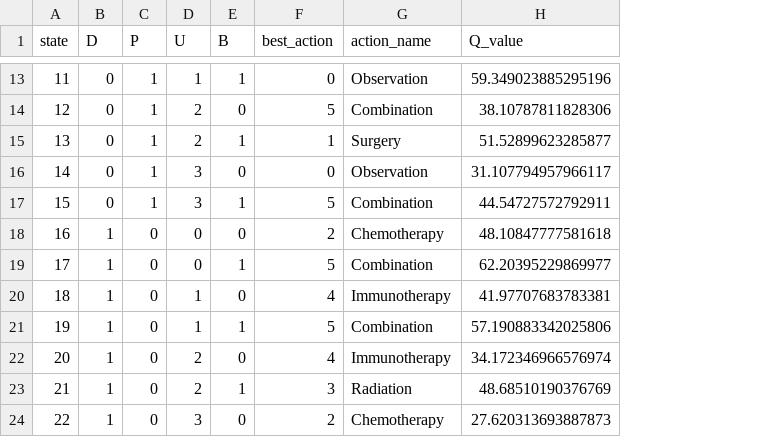
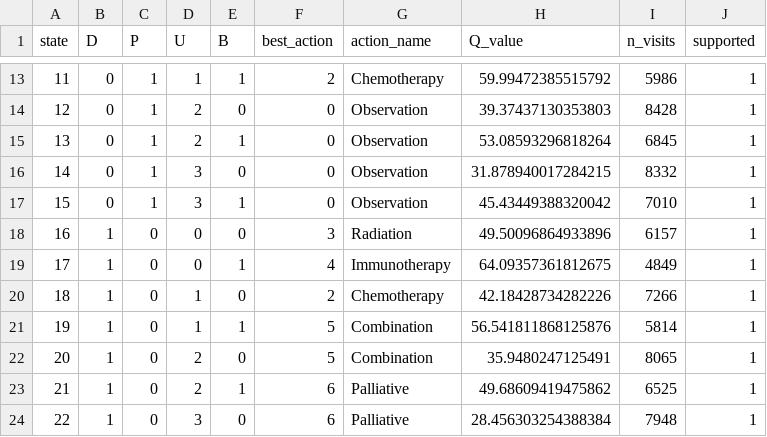
Before and after one commit to youssef1365/CancerStochastique, a CSV file: results_training/netlogo/q_learning_policy.csv, drawn as a sheet; only a part is shown, gaps mark what is left out; the diff covers the shown part only; the diff names each change by its address in the sheet, - before the commit and + after, or states it on an @@ line.

```diff
--- a/results_training/netlogo/q_learning_policy.csv
+++ b/results_training/netlogo/q_learning_policy.csv
+column I (n_visits), rows 13-24: 5986 | 8428 | 6845 | 8332 | 7010 | 6157 | 4849 | 7266 | 5814 | 8065 | 6525 | 7948
+column J (supported), rows 13-24: all 1
-F13 (best_action): 0
+F13 (best_action): 2
-G13 (action_name): Observation
+G13 (action_name): Chemotherapy
-H13 (Q_value): 59.349023885295196
+H13 (Q_value): 59.99472385515792
-F14 (best_action): 5
+F14 (best_action): 0
-G14 (action_name): Combination
+G14 (action_name): Observation
-H14 (Q_value): 38.10787811828306
+H14 (Q_value): 39.37437130353803
-F15 (best_action): 1
+F15 (best_action): 0
-G15 (action_name): Surgery
+G15 (action_name): Observation
-H15 (Q_value): 51.52899623285877
+H15 (Q_value): 53.08593296818264
-H16 (Q_value): 31.107794957966117
+H16 (Q_value): 31.878940017284215
-F17 (best_action): 5
+F17 (best_action): 0
-G17 (action_name): Combination
+G17 (action_name): Observation
-H17 (Q_value): 44.54727572792911
+H17 (Q_value): 45.43449388320042
-F18 (best_action): 2
+F18 (best_action): 3
-G18 (action_name): Chemotherapy
+G18 (action_name): Radiation
-H18 (Q_value): 48.10847777581618
+H18 (Q_value): 49.50096864933896
-F19 (best_action): 5
+F19 (best_action): 4
-G19 (action_name): Combination
+G19 (action_name): Immunotherapy
-H19 (Q_value): 62.20395229869977
+H19 (Q_value): 64.09357361812675
-F20 (best_action): 4
+F20 (best_action): 2
-G20 (action_name): Immunotherapy
+G20 (action_name): Chemotherapy
-H20 (Q_value): 41.97707683783381
+H20 (Q_value): 42.18428734282226
-H21 (Q_value): 57.190883342025806
+H21 (Q_value): 56.541811868125876
-F22 (best_action): 4
+F22 (best_action): 5
-G22 (action_name): Immunotherapy
+G22 (action_name): Combination
-H22 (Q_value): 34.172346966576974
+H22 (Q_value): 35.9480247125491
-F23 (best_action): 3
+F23 (best_action): 6
-G23 (action_name): Radiation
+G23 (action_name): Palliative
-H23 (Q_value): 48.68510190376769
+H23 (Q_value): 49.68609419475862
-F24 (best_action): 2
+F24 (best_action): 6
-G24 (action_name): Chemotherapy
+G24 (action_name): Palliative
-H24 (Q_value): 27.620313693887873
+H24 (Q_value): 28.456303254388384
```
Also changed, not shown: 52 edited cells elsewhere in this file, results_training/netlogo/double_q_learning_Q_values.csv, results_training/netlogo/transition_matrices.csv, 30 other files.
